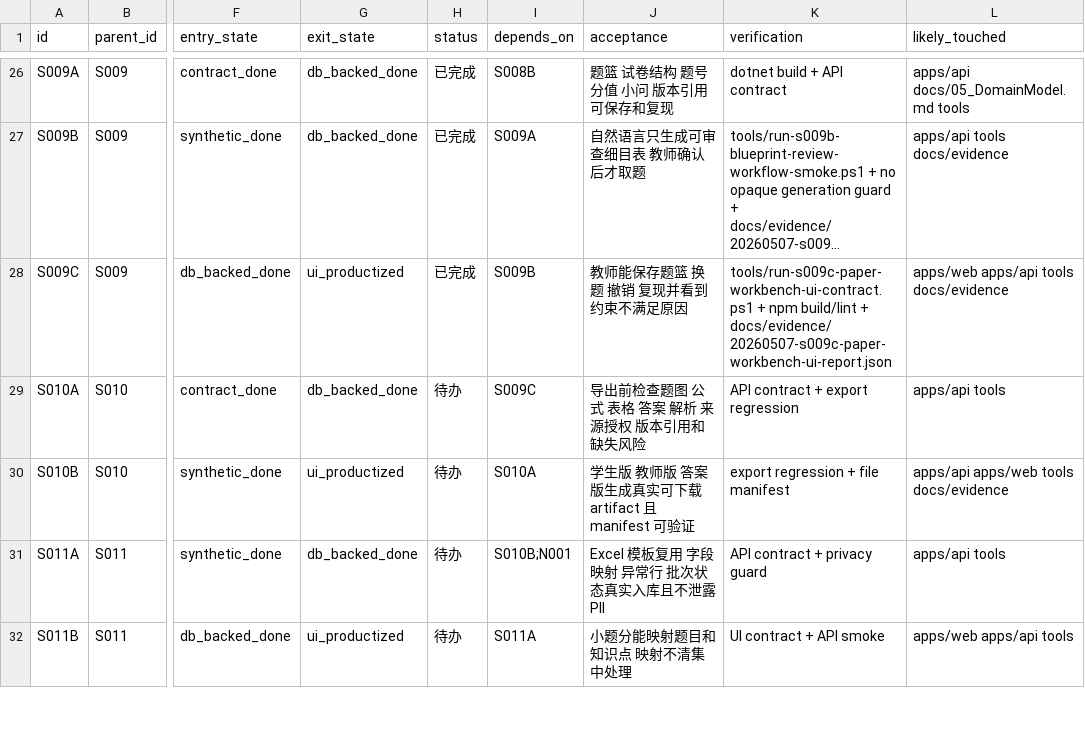
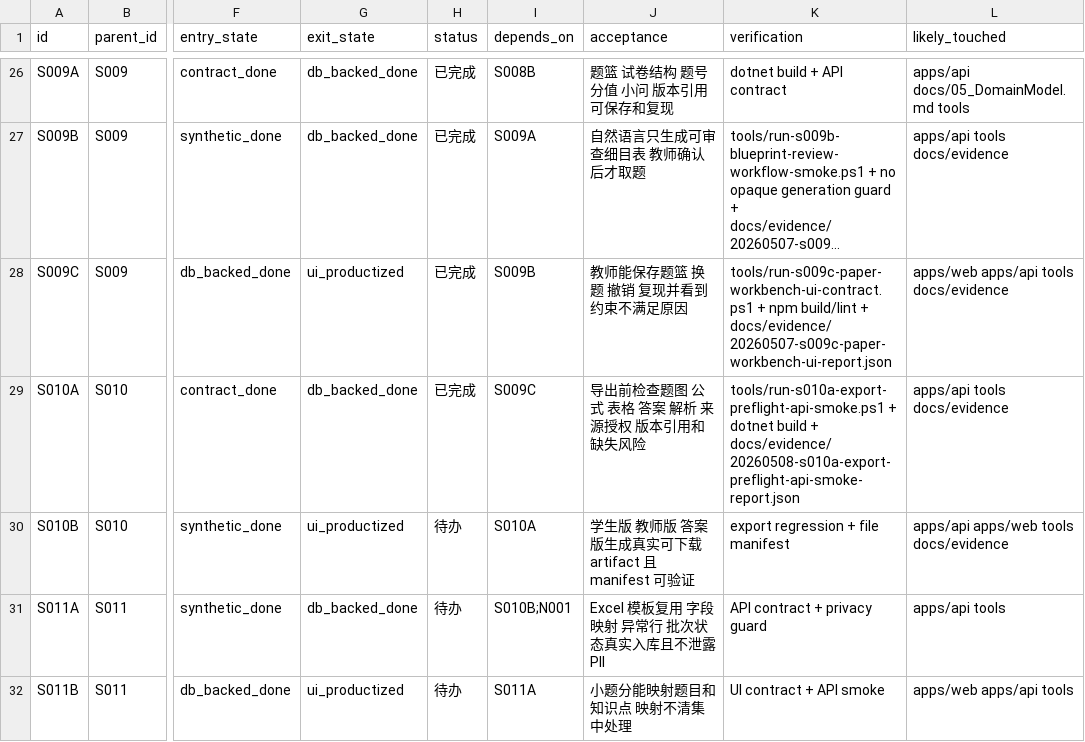
Before and after one commit to sciman-top/k12-question-graph, a CSV file: tasks/productization-s0-execution-plan.csv, drawn as a sheet; only a part is shown, gaps mark what is left out; long unchanged cells end in …; the diff names each change by its address in the sheet, - before the commit and + after, or states it on an @@ line.

Commit message:
Implement S010A export preflight API

```diff
--- a/tasks/productization-s0-execution-plan.csv
+++ b/tasks/productization-s0-execution-plan.csv
-H29 (status): 待办
+H29 (status): 已完成
-K29 (verification): API contract + export regression
+K29 (verification): tools/run-s010a-export-preflight-api-smoke.ps1 + dotnet build + docs/evidence/20260508-s010a-export-preflight-api-smoke-report.json
-L29 (likely_touched): apps/api tools
+L29 (likely_touched): apps/api tools docs/evidence
```
Also changed, not shown: tasks/completion-state-dashboard.csv, 8 other files.
